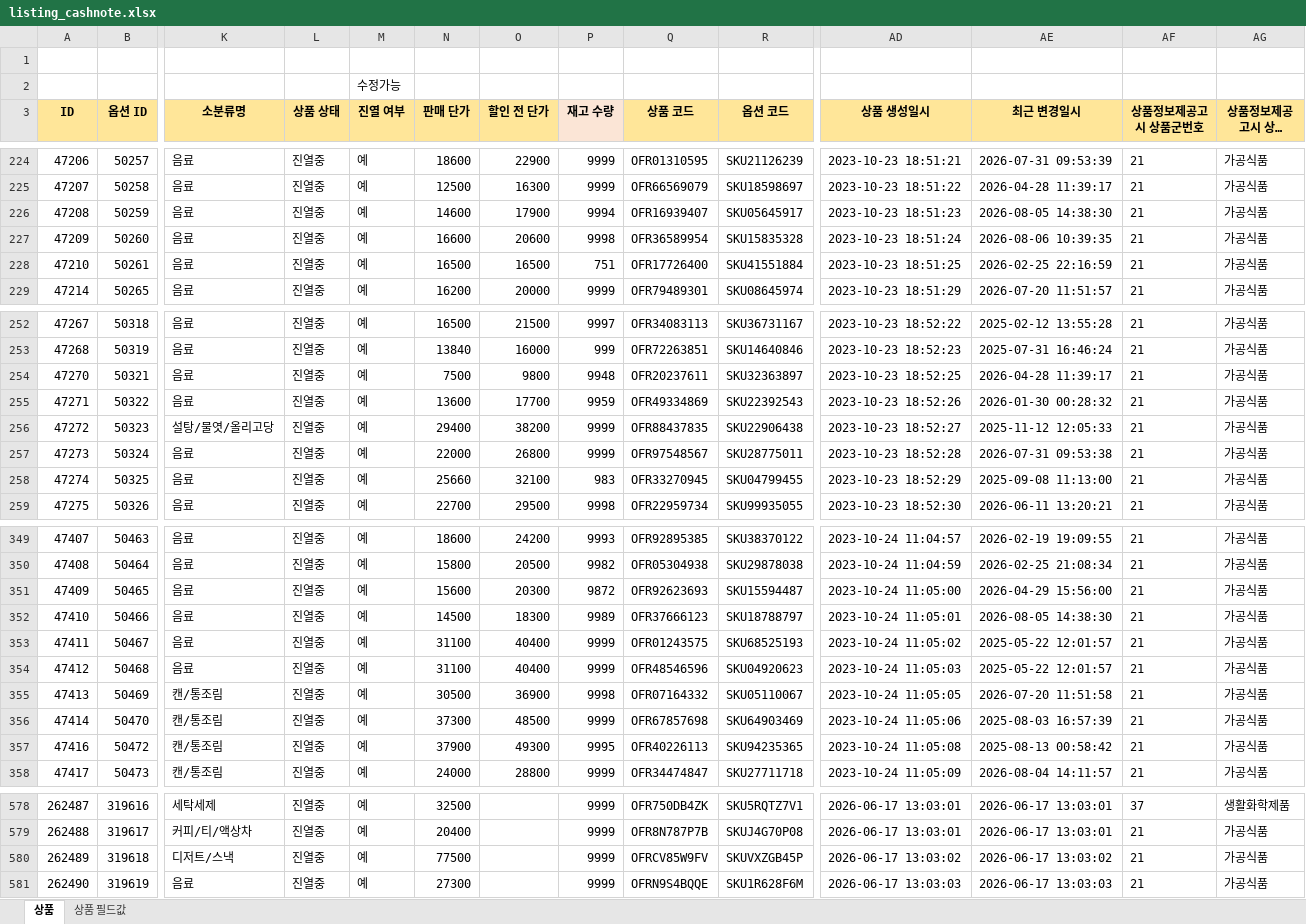
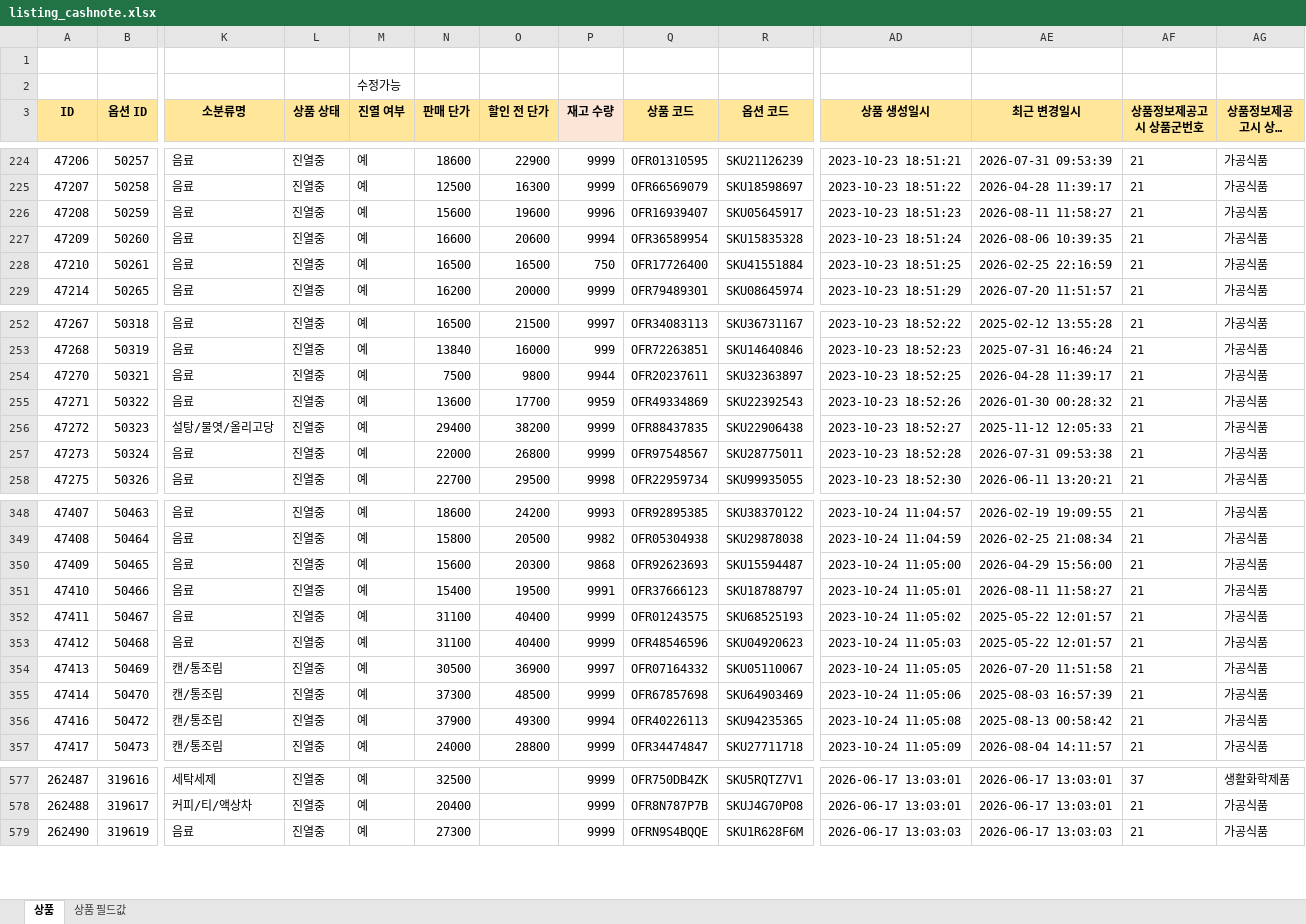
Before and after one commit to OURPROJECTDAO/work-automation-app, an Excel workbook: reference/listing_cashnote.xlsx, sheet 상품, drawn as a sheet; only a part is shown, gaps mark what is left out; long unchanged cells end in …; values as stored, in another font and other column widths than the file's, no borders; removed rows and columns are numbered as before the commit, all else as after; rows hold the shown columns only; the diff covers the shown part only; the diff names each change by its address in the sheet, - before the commit and + after, or states it on an @@ line.

```diff
--- a/reference/listing_cashnote.xlsx (sheet 상품)
+++ b/reference/listing_cashnote.xlsx (sheet 상품)
-N226 (판매 단가): 14600
+N226 (판매 단가): 15600
-O226 (할인 전 단가): 17900
+O226 (할인 전 단가): 19600
-P226 (재고 수량): 9994
+P226 (재고 수량): 9996
-AE226 (최근 변경일시): 2026-08-05 14:38:30
+AE226 (최근 변경일시): 2026-08-11 11:58:27
-P227 (재고 수량): 9998
+P227 (재고 수량): 9994
-P228 (재고 수량): 751
+P228 (재고 수량): 750
-P254 (재고 수량): 9948
+P254 (재고 수량): 9944
-row 258: 47274 | 50325 | 음료 | 진열중 | 예 | 25660 | 32100 | 983 | OFR33270945 | SKU04799455 | 2023-10-23 18:52:29 | 2025-09-08 11:13:00 | 21 | 가공식품
-P350 (재고 수량): 9872
+P350 (재고 수량): 9868
-N351 (판매 단가): 14500
+N351 (판매 단가): 15400
-O351 (할인 전 단가): 18300
+O351 (할인 전 단가): 19500
-P351 (재고 수량): 9989
+P351 (재고 수량): 9991
-AE351 (최근 변경일시): 2026-08-05 14:38:30
+AE351 (최근 변경일시): 2026-08-11 11:58:27
-P354 (재고 수량): 9998
+P354 (재고 수량): 9997
-P356 (재고 수량): 9995
+P356 (재고 수량): 9994
-row 580: 262489 | 319618 | 디저트/스낵 | 진열중 | 예 | 77500 |  | 9999 | OFRCV85W9FV | SKUVXZGB45P | 2026-06-17 13:03:02 | 2026-06-17 13:03:02 | 21 | 가공식품
```
Also changed, not shown: 5 added rows, 1 removed row and 41 edited cells elsewhere in this sheet.
